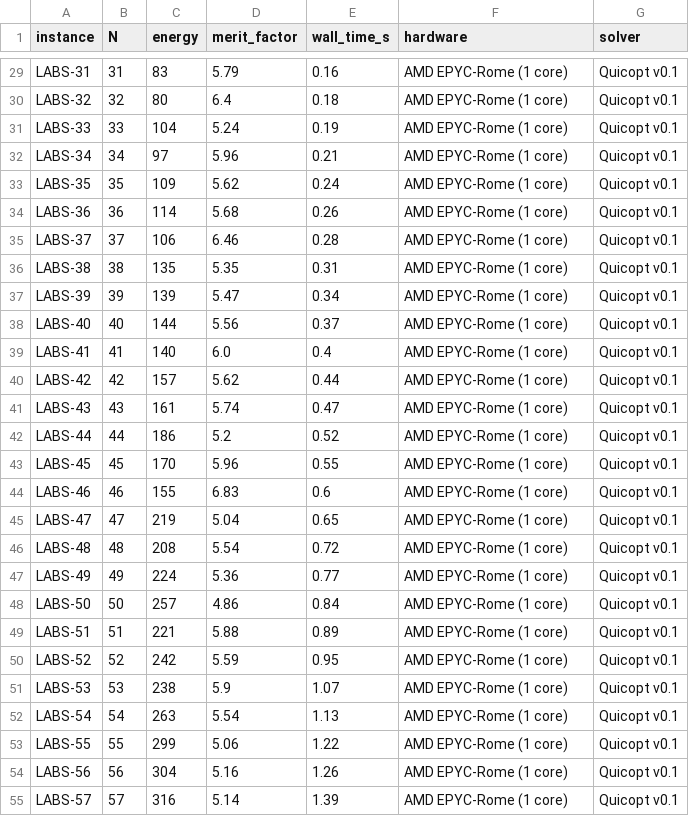
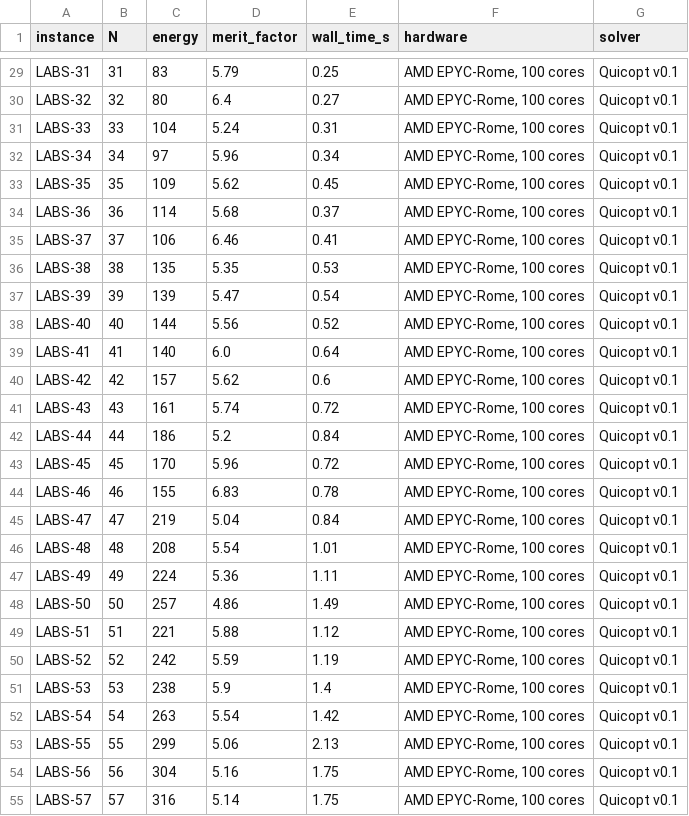
Before and after one commit to timbode/QuicoptBenchmarks, a CSV file: data/labs.csv, drawn as a sheet; only a part is shown, gaps mark what is left out; the diff covers the shown part only; the diff names each change by its address in the sheet, - before the commit and + after, or states it on an @@ line.

Commit message:
LABS: correct hardware to 100 cores + batch wall-clock (best-of-100, not single-core)

```diff
--- a/data/labs.csv
+++ b/data/labs.csv
-E29 (wall_time_s): 0.16
+E29 (wall_time_s): 0.25
-F29:F55 (hardware): AMD EPYC-Rome (1 core)
+F29:F55 (hardware): AMD EPYC-Rome, 100 cores
-E30 (wall_time_s): 0.18
+E30 (wall_time_s): 0.27
-E31 (wall_time_s): 0.19
+E31 (wall_time_s): 0.31
-E32 (wall_time_s): 0.21
+E32 (wall_time_s): 0.34
-E33 (wall_time_s): 0.24
+E33 (wall_time_s): 0.45
-E34 (wall_time_s): 0.26
+E34 (wall_time_s): 0.37
-E35 (wall_time_s): 0.28
+E35 (wall_time_s): 0.41
-E36 (wall_time_s): 0.31
+E36 (wall_time_s): 0.53
-E37 (wall_time_s): 0.34
+E37 (wall_time_s): 0.54
-E38 (wall_time_s): 0.37
+E38 (wall_time_s): 0.52
-E39 (wall_time_s): 0.4
+E39 (wall_time_s): 0.64
-E40 (wall_time_s): 0.44
+E40 (wall_time_s): 0.6
-E41 (wall_time_s): 0.47
+E41 (wall_time_s): 0.72
-E42 (wall_time_s): 0.52
+E42 (wall_time_s): 0.84
-E43 (wall_time_s): 0.55
+E43 (wall_time_s): 0.72
-E44 (wall_time_s): 0.6
+E44 (wall_time_s): 0.78
-E45 (wall_time_s): 0.65
+E45 (wall_time_s): 0.84
-E46 (wall_time_s): 0.72
+E46 (wall_time_s): 1.01
-E47 (wall_time_s): 0.77
+E47 (wall_time_s): 1.11
-E48 (wall_time_s): 0.84
+E48 (wall_time_s): 1.49
-E49 (wall_time_s): 0.89
+E49 (wall_time_s): 1.12
-E50 (wall_time_s): 0.95
+E50 (wall_time_s): 1.19
-E51 (wall_time_s): 1.07
+E51 (wall_time_s): 1.4
-E52 (wall_time_s): 1.13
+E52 (wall_time_s): 1.42
-E53 (wall_time_s): 1.22
+E53 (wall_time_s): 2.13
-E54 (wall_time_s): 1.26
+E54 (wall_time_s): 1.75
-E55 (wall_time_s): 1.39
+E55 (wall_time_s): 1.75
```
Also changed, not shown: 136 edited cells elsewhere in this file, 3 other files.
